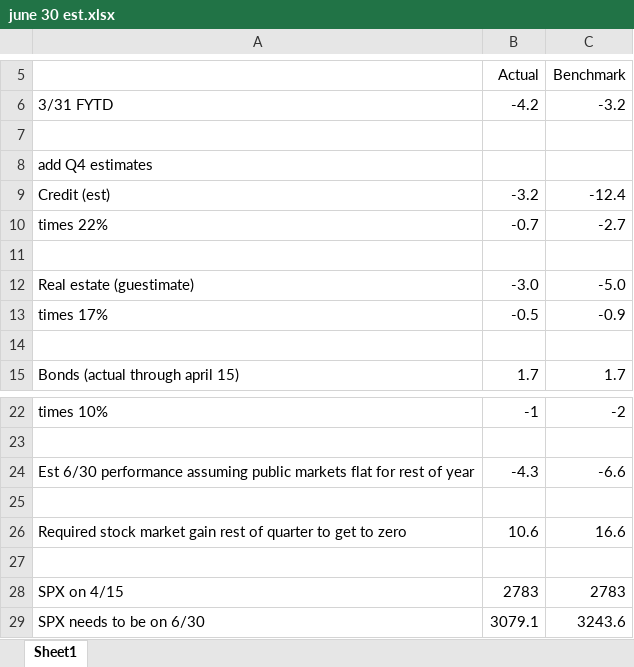
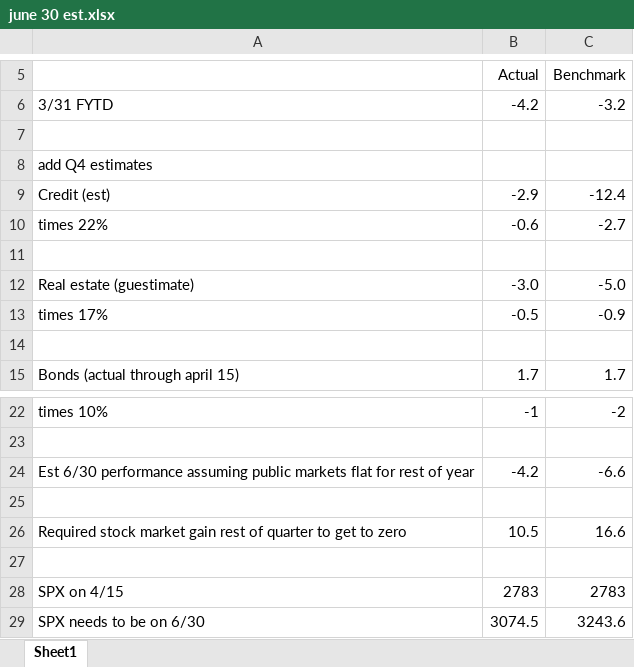
Before and after one commit to karlp-asrs/cashflow, an Excel workbook: june 30 est.xlsx, sheet Sheet1, drawn as a sheet; only a part is shown, gaps mark what is left out; values as stored, in another font and other column widths than the file's, no borders; the diff names each change by its address in the sheet, - before the commit and + after, or states it on an @@ line.

Commit message:
update estimate

```diff
--- a/june 30 est.xlsx (sheet Sheet1)
+++ b/june 30 est.xlsx (sheet Sheet1)
-B9 (Actual): -3.2
+B9 (Actual): -2.9
-B10 (Actual): -0.7
+B10 (Actual): -0.6
-B24 (Actual): -4.3
+B24 (Actual): -4.2
-B26 (Actual): 10.6
+B26 (Actual): 10.5
-B29 (Actual): 3079.1
+B29 (Actual): 3074.5
```
